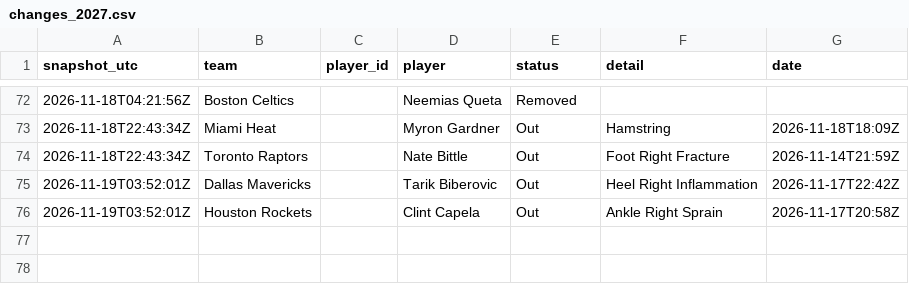
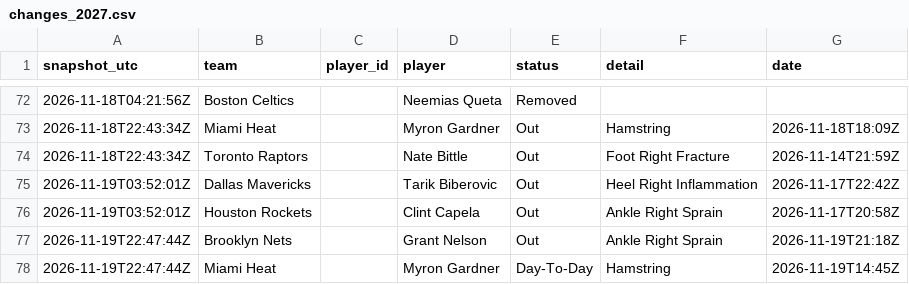
Before and after one commit to bviolino93/NBA-model, a CSV file: data/injuries/changes_2027.csv, drawn as a sheet; only a part is shown, gaps mark what is left out.

Commit message:
Lines and injury report 2026-11-19T22:47Z

```diff
--- a/data/injuries/changes_2027.csv
+++ b/data/injuries/changes_2027.csv
@@ -76 +76,3 @@ snapshot_utc,team,player_id,player,status,detail,date
 2026-11-19T03:52:01Z,Houston Rockets,,Clint Capela,Out,Ankle Right Sprain,2026-11-17T20:58Z
+2026-11-19T22:47:44Z,Brooklyn Nets,,Grant Nelson,Out,Ankle Right Sprain,2026-11-19T21:18Z
+2026-11-19T22:47:44Z,Miami Heat,,Myron Gardner,Day-To-Day,Hamstring,2026-11-19T14:45Z
```
